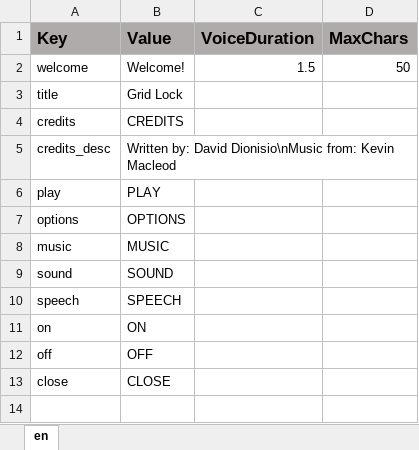
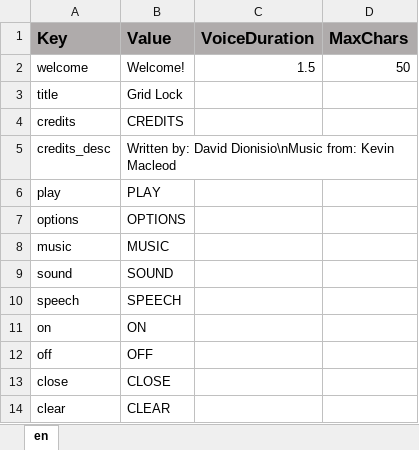
Before and after one commit to ddionisio/LL_6NSC6B, an Excel workbook: Language/language.xlsx, sheet en, drawn as a sheet; values as stored, in another font and other column widths than the file's, no borders; the diff names each change by its address in the sheet, - before the commit and + after, or states it on an @@ line.

```diff
--- a/Language/language.xlsx (sheet en)
+++ b/Language/language.xlsx (sheet en)
+row 14: clear | CLEAR
```
Also changed, not shown: 44 other files.
